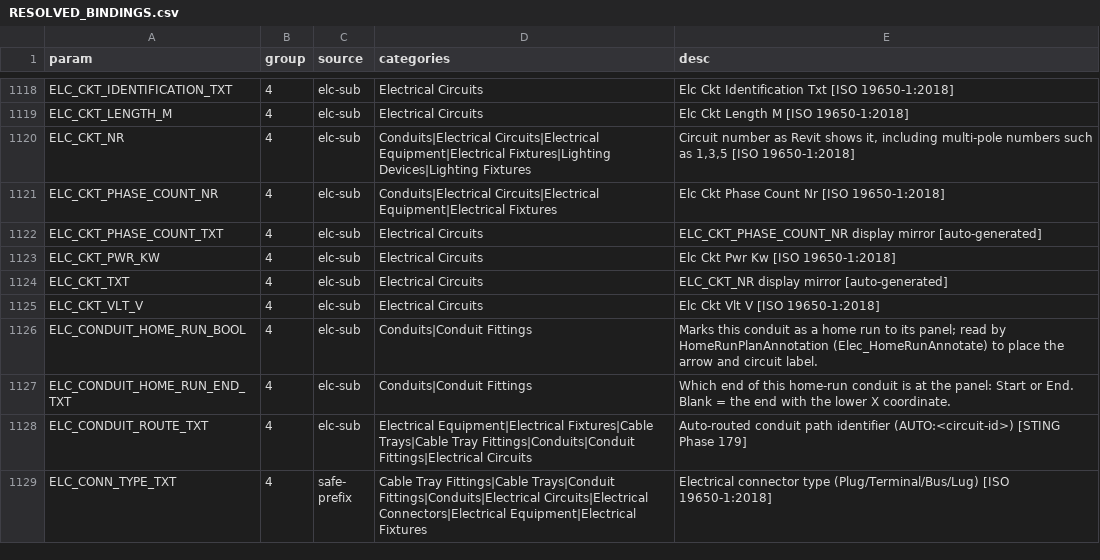
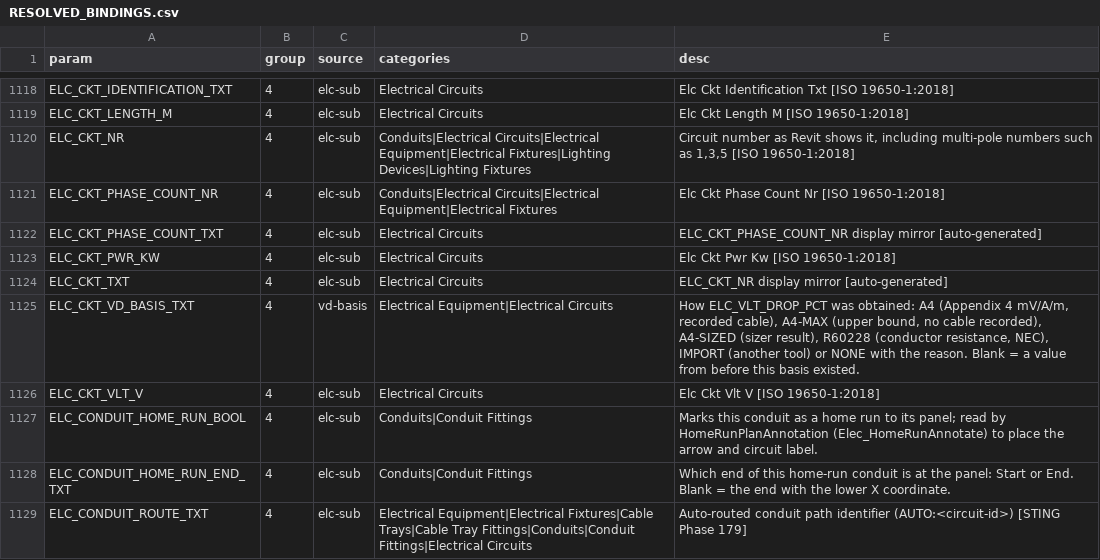
Before and after one commit to beckykyomugisha/STINGTOOLS, a CSV file: docs/RESOLVED_BINDINGS.csv, drawn as a sheet; only a part is shown, gaps mark what is left out; the shorter side is filled out with more unchanged rows; the diff names each change by its address in the sheet, - before the commit and + after, or states it on an @@ line.

```diff
--- a/docs/RESOLVED_BINDINGS.csv
+++ b/docs/RESOLVED_BINDINGS.csv
+row 1125: ELC_CKT_VD_BASIS_TXT | 4 | vd-basis | Electrical Equipment|Electrical Circuits | How ELC_VLT_DROP_PCT was obtained: A4 (Appendix 4 mV/A/m, recorded cable), A4-MAX (upper bound, no cable recorded), A4-SIZED (sizer result), R60228 (conductor resistance, NEC), IMPORT (another tool) or NONE with the reason. Blank = a value from before this basis existed.
```
Also changed, not shown: 34 other files.
